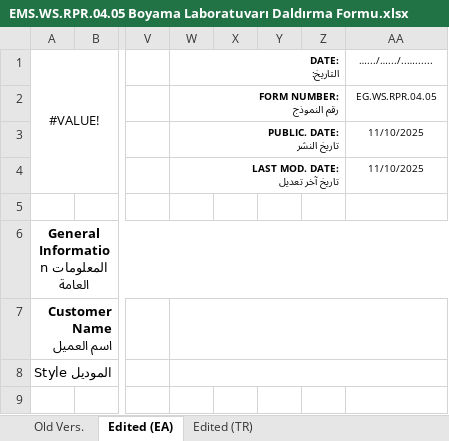
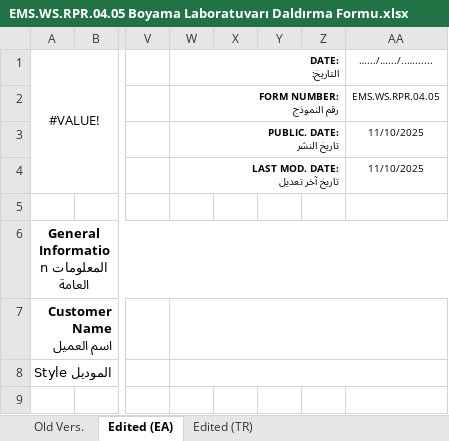
Before and after one commit to abdllhbydgn/ems, an Excel workbook: formlar/4. Yıkama Bölümü (ERTELENDİ)/EMS.WS.RPR.04.05 Boyama Laboratuvarı Daldırma Formu.xlsx, sheet Edited (EA), drawn as a sheet; only a part is shown, gaps mark what is left out; values as stored, in another font and other column widths than the file's, no borders; the diff names each change by its address in the sheet, - before the commit and + after, or states it on an @@ line.

```diff
--- a/formlar/4. Yıkama Bölümü (ERTELENDİ)/EMS.WS.RPR.04.05 Boyama Laboratuvarı Daldırma Formu.xlsx (sheet Edited (EA))
+++ b/formlar/4. Yıkama Bölümü (ERTELENDİ)/EMS.WS.RPR.04.05 Boyama Laboratuvarı Daldırma Formu.xlsx (sheet Edited (EA))
-AA2 (….../….../..…......): EG.WS.RPR.04.05
+AA2 (….../….../..…......): EMS.WS.RPR.04.05
```
Also changed, not shown: sheet Edited (TR), charts or pictures, formlar/4. Yıkama Bölümü (ERTELENDİ)/EMS.QA.FRM.04.01. Yıkama Öncesi Mal Kabul Kontrol Formu.xlsx, formlar/4. Yıkama Bölümü (ERTELENDİ)/EMS.QA.FRM.04.02. İlk Kazan Kontrol Formu.xlsx, 12 other files.
